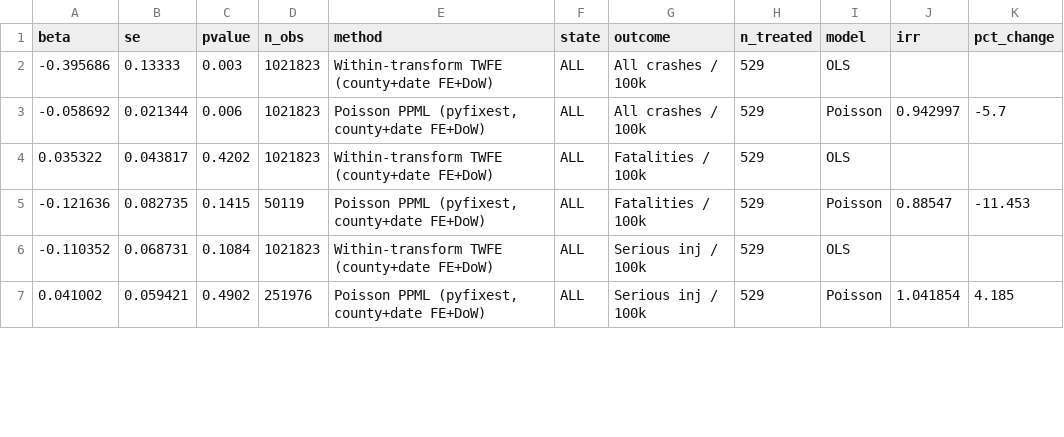
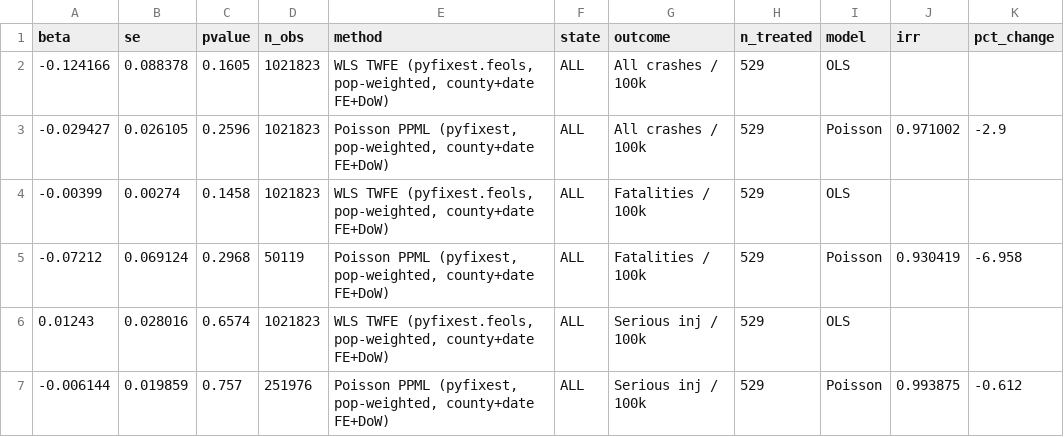
Before and after one commit to garyson03152003/Amber-alert-death, a CSV file: output/tables/state_dot_analysis.csv, drawn as a sheet; only a part is shown; the diff covers the shown part only.

```diff
--- a/output/tables/state_dot_analysis.csv
+++ b/output/tables/state_dot_analysis.csv
@@ -1,7 +1,7 @@
 beta,se,pvalue,n_obs,method,state,outcome,n_treated,model,irr,pct_change
--0.395686,0.13333,0.003,1021823,Within-transform TWFE (county+date FE+DoW),ALL,All crashes / 100k,529,OLS,,
--0.058692,0.021344,0.006,1021823,"Poisson PPML (pyfixest, county+date FE+DoW)",ALL,All crashes / 100k,529,Poisson,0.942997,-5.7
-0.035322,0.043817,0.4202,1021823,Within-transform TWFE (county+date FE+DoW),ALL,Fatalities / 100k,529,OLS,,
--0.121636,0.082735,0.1415,50119,"Poisson PPML (pyfixest, county+date FE+DoW)",ALL,Fatalities / 100k,529,Poisson,0.88547,-11.453
--0.110352,0.068731,0.1084,1021823,Within-transform TWFE (county+date FE+DoW),ALL,Serious inj / 100k,529,OLS,,
-0.041002,0.059421,0.4902,251976,"Poisson PPML (pyfixest, county+date FE+DoW)",ALL,Serious inj / 100k,529,Poisson,1.041854,4.185
+-0.124166,0.088378,0.1605,1021823,"WLS TWFE (pyfixest.feols, pop-weighted, county+date FE+DoW)",ALL,All crashes / 100k,529,OLS,,
+-0.029427,0.026105,0.2596,1021823,"Poisson PPML (pyfixest, pop-weighted, county+date FE+DoW)",ALL,All crashes / 100k,529,Poisson,0.971002,-2.9
+-0.00399,0.00274,0.1458,1021823,"WLS TWFE (pyfixest.feols, pop-weighted, county+date FE+DoW)",ALL,Fatalities / 100k,529,OLS,,
+-0.07212,0.069124,0.2968,50119,"Poisson PPML (pyfixest, pop-weighted, county+date FE+DoW)",ALL,Fatalities / 100k,529,Poisson,0.930419,-6.958
+0.01243,0.028016,0.6574,1021823,"WLS TWFE (pyfixest.feols, pop-weighted, county+date FE+DoW)",ALL,Serious inj / 100k,529,OLS,,
+-0.006144,0.019859,0.757,251976,"Poisson PPML (pyfixest, pop-weighted, county+date FE+DoW)",ALL,Serious inj / 100k,529,Poisson,0.993875,-0.612
```
Also changed, not shown: 147 edited cells elsewhere in this file, output/tables/ca_time_window_results.csv, output/tables/sleep_phase_analysis.csv, 2 other files.
